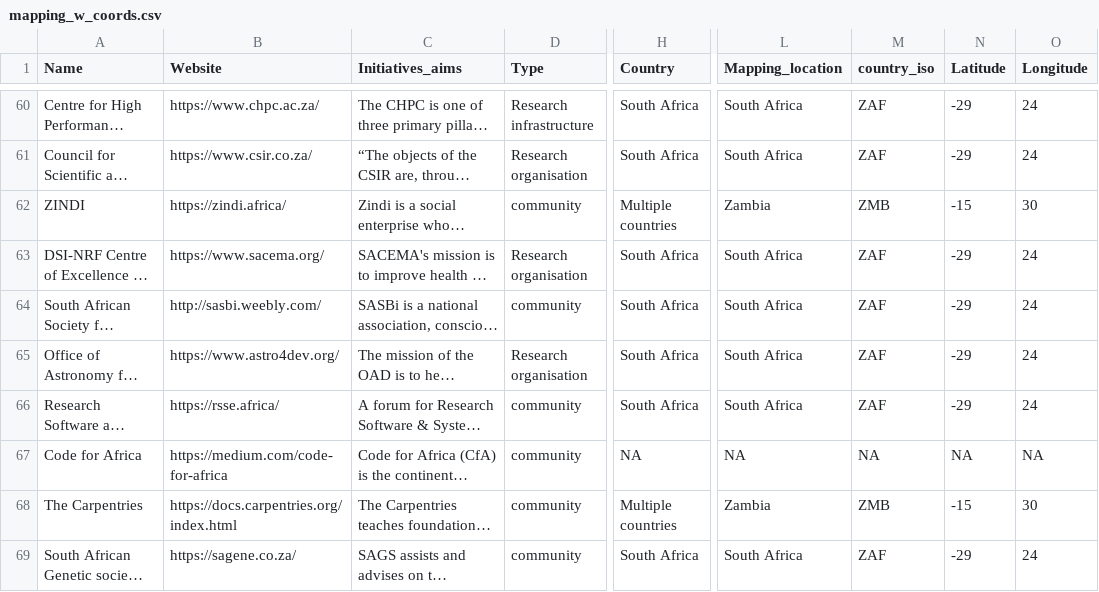
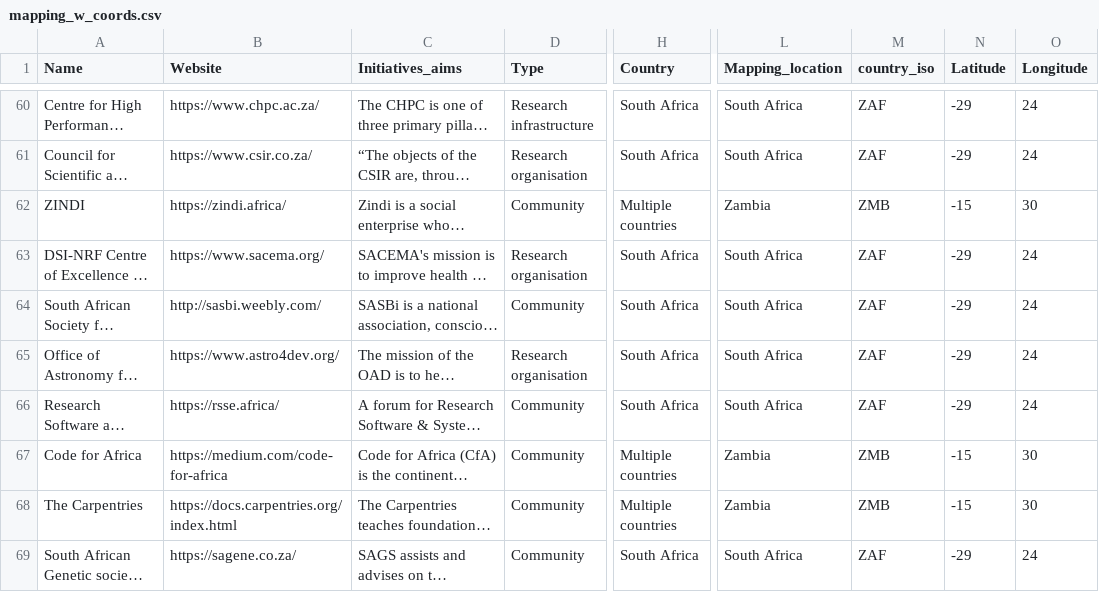
Before and after one commit to TalarifyZA/RSSE_mapping, a CSV file: data/mapping_w_coords.csv, drawn as a sheet; only a part is shown, gaps mark what is left out; long unchanged cells end in …; the diff covers the shown part only; the diff names each change by its address in the sheet, - before the commit and + after, or states it on an @@ line.

```diff
--- a/data/mapping_w_coords.csv
+++ b/data/mapping_w_coords.csv
-D62 (Type): community
+D62 (Type): Community
-D64 (Type): community
+D64 (Type): Community
-D66:D69 (Type): community
+D66:D69 (Type): Community
-H67 (Country): NA
+H67 (Country): Multiple countries
-L67 (Mapping_location): NA
+L67 (Mapping_location): Zambia
-M67 (country_iso): NA
+M67 (country_iso): ZMB
-N67 (Latitude): NA
+N67 (Latitude): -15
-O67 (Longitude): NA
+O67 (Longitude): 30
```
Also changed, not shown: 3 removed rows and 82 edited cells elsewhere in this file, data/rsse_africa_mapping_2022.csv, 4 other files.
